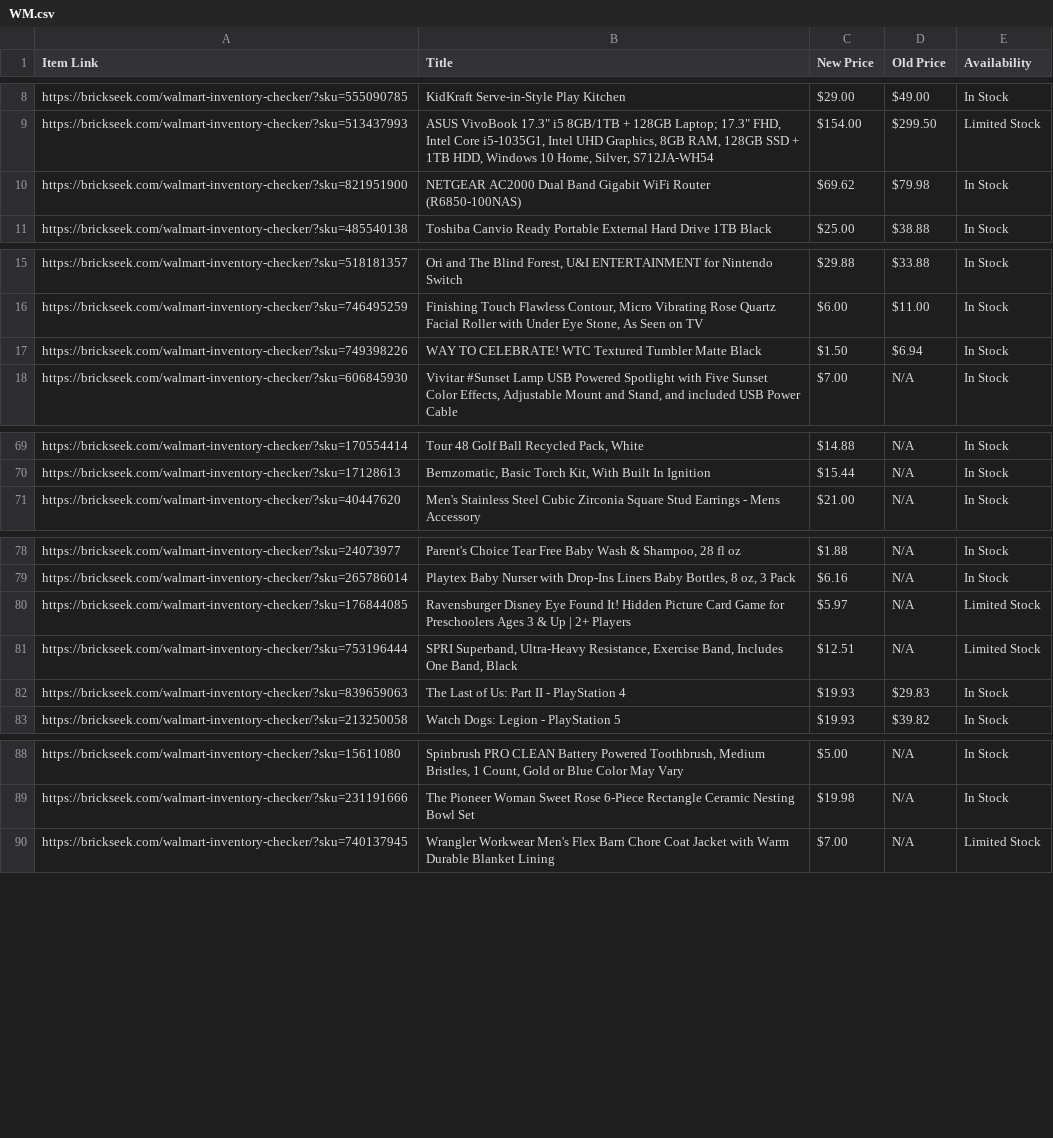
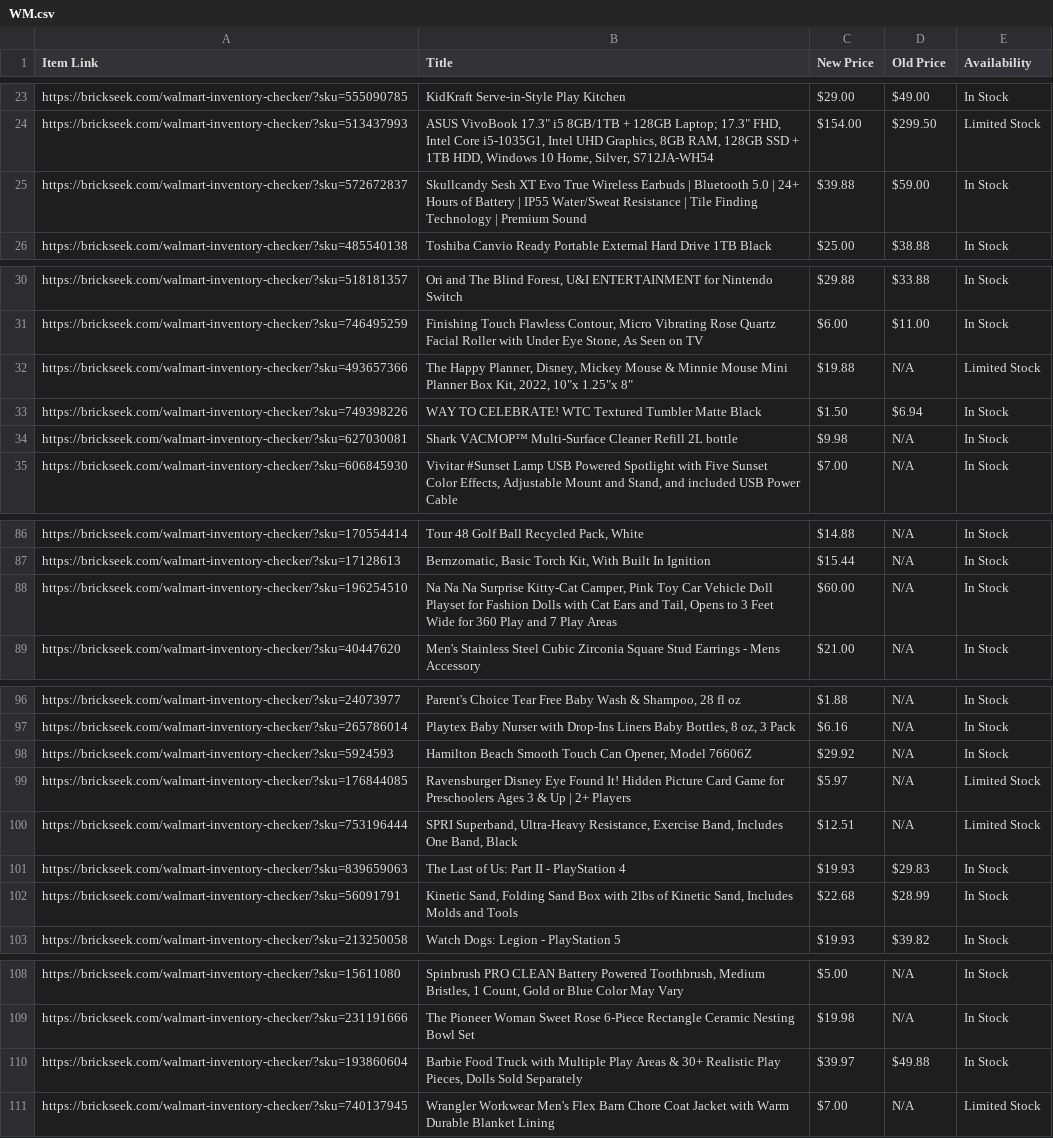
Before and after one commit to Professor42/brickseek, a CSV file: WM.csv, drawn as a sheet; only a part is shown, gaps mark what is left out; the diff covers the shown part only.

```diff
--- a/WM.csv
+++ b/WM.csv
@@ -9,3 +24,3 @@ https://brickseek.com/walmart-inventory-checker/?sku=555090785,KidKraft Serve-in
 https://brickseek.com/walmart-inventory-checker/?sku=513437993,"ASUS VivoBook 17.3"" i5 8GB/1TB + 128GB Laptop; 17.3"" FHD, Intel Core i5-1035G1, Intel UHD Graphics, 8GB RAM, 128GB SSD + 1TB HDD, Windows 10 Home, Silver, S712JA-WH54",$154.00,$299.50,Limited Stock
-https://brickseek.com/walmart-inventory-checker/?sku=821951900,NETGEAR AC2000 Dual Band Gigabit WiFi Router (R6850-100NAS),$69.62,$79.98,In Stock
+https://brickseek.com/walmart-inventory-checker/?sku=572672837,Skullcandy Sesh XT Evo True Wireless Earbuds | Bluetooth 5.0 | 24+ Hours of Battery | IP55 Water/Sweat Resistance | Tile Finding Technology | Premium Sound,$39.88,$59.00,In Stock
 https://brickseek.com/walmart-inventory-checker/?sku=485540138,Toshiba Canvio Ready Portable External Hard Drive 1TB Black,$25.00,$38.88,In Stock
@@ -16,3 +31,5 @@ https://brickseek.com/walmart-inventory-checker/?sku=518181357,"Ori and The Blin
 https://brickseek.com/walmart-inventory-checker/?sku=746495259,"Finishing Touch Flawless Contour, Micro Vibrating Rose Quartz Facial Roller with Under Eye Stone, As Seen on TV",$6.00,$11.00,In Stock
+https://brickseek.com/walmart-inventory-checker/?sku=493657366,"The Happy Planner, Disney, Mickey Mouse & Minnie Mouse Mini Planner Box Kit, 2022, 10""x 1.25""x 8""",$19.88,N/A,Limited Stock
 https://brickseek.com/walmart-inventory-checker/?sku=749398226,WAY TO CELEBRATE! WTC Textured Tumbler Matte Black,$1.50,$6.94,In Stock
+https://brickseek.com/walmart-inventory-checker/?sku=627030081,Shark VACMOP™ Multi-Surface Cleaner Refill 2L bottle,$9.98,N/A,In Stock
 https://brickseek.com/walmart-inventory-checker/?sku=606845930,"Vivitar #Sunset Lamp USB Powered Spotlight with Five Sunset Color Effects, Adjustable Mount and Stand, and included USB Power Cable",$7.00,N/A,In Stock
@@ -70,2 +87,3 @@ https://brickseek.com/walmart-inventory-checker/?sku=170554414,"Tour 48 Golf Bal
 https://brickseek.com/walmart-inventory-checker/?sku=17128613,"Bernzomatic, Basic Torch Kit, With Built In Ignition",$15.44,N/A,In Stock
+https://brickseek.com/walmart-inventory-checker/?sku=196254510,"Na Na Na Surprise Kitty-Cat Camper, Pink Toy Car Vehicle Doll Playset for Fashion Dolls with Cat Ears and Tail, Opens to 3 Feet Wide for 360 Play and 7 Play Areas",$60.00,N/A,In Stock
 https://brickseek.com/walmart-inventory-checker/?sku=40447620,Men's Stainless Steel Cubic Zirconia Square Stud Earrings - Mens Accessory,$21.00,N/A,In Stock
@@ -79,2 +97,3 @@ https://brickseek.com/walmart-inventory-checker/?sku=24073977,"Parent's Choice T
 https://brickseek.com/walmart-inventory-checker/?sku=265786014,"Playtex Baby Nurser with Drop-Ins Liners Baby Bottles, 8 oz, 3 Pack",$6.16,N/A,In Stock
+https://brickseek.com/walmart-inventory-checker/?sku=5924593,"Hamilton Beach Smooth Touch Can Opener, Model 76606Z",$29.92,N/A,In Stock
 https://brickseek.com/walmart-inventory-checker/?sku=176844085,Ravensburger Disney Eye Found It! Hidden Picture Card Game for Preschoolers Ages 3 & Up | 2+ Players,$5.97,N/A,Limited Stock
@@ -82,2 +101,3 @@ https://brickseek.com/walmart-inventory-checker/?sku=753196444,"SPRI Superband,
 https://brickseek.com/walmart-inventory-checker/?sku=839659063,The Last of Us: Part II - PlayStation 4,$19.93,$29.83,In Stock
+https://brickseek.com/walmart-inventory-checker/?sku=56091791,"Kinetic Sand, Folding Sand Box with 2lbs of Kinetic Sand, Includes Molds and Tools",$22.68,$28.99,In Stock
 https://brickseek.com/walmart-inventory-checker/?sku=213250058,Watch Dogs: Legion - PlayStation 5,$19.93,$39.82,In Stock
@@ -89,2 +109,3 @@ https://brickseek.com/walmart-inventory-checker/?sku=15611080,"Spinbrush PRO CLE
 https://brickseek.com/walmart-inventory-checker/?sku=231191666,The Pioneer Woman Sweet Rose 6-Piece Rectangle Ceramic Nesting Bowl Set,$19.98,N/A,In Stock
+https://brickseek.com/walmart-inventory-checker/?sku=193860604,"Barbie Food Truck with Multiple Play Areas & 30+ Realistic Play Pieces, Dolls Sold Separately",$39.97,$49.88,In Stock
 https://brickseek.com/walmart-inventory-checker/?sku=740137945,Wrangler Workwear Men's Flex Barn Chore Coat Jacket with Warm Durable Blanket Lining,$7.00,N/A,Limited Stock
```
Also changed, not shown: 16 added rows and 11 removed rows elsewhere in this file.
